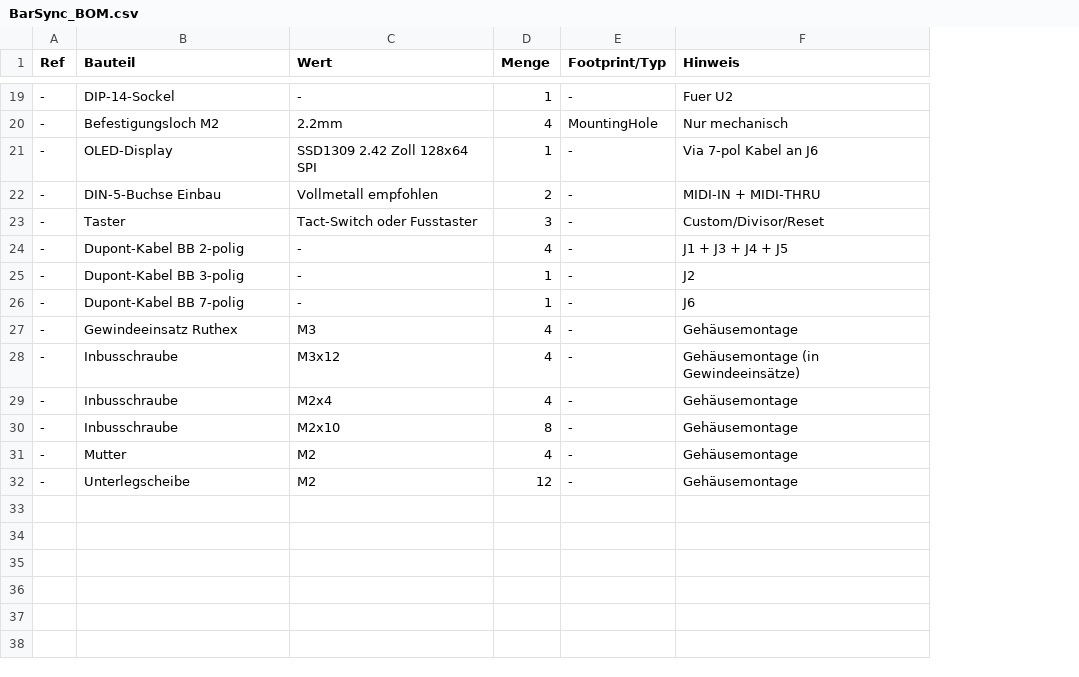
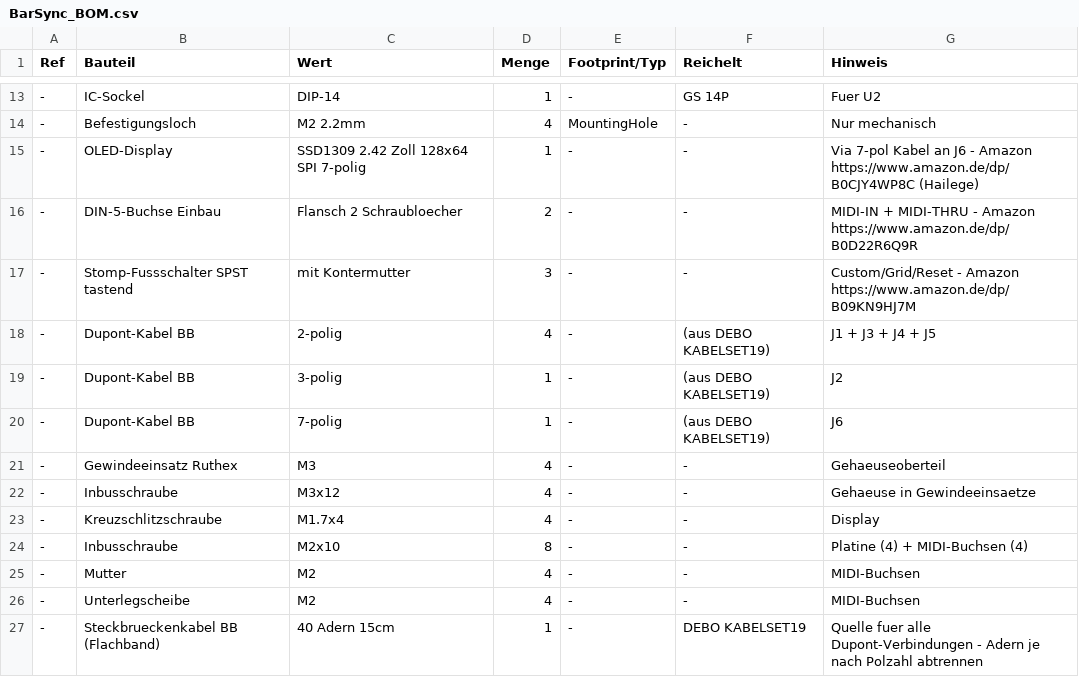
Before and after one commit to barna81/BarSync, a CSV file: hardware/BarSync_BOM.csv, drawn as a sheet; only a part is shown, gaps mark what is left out; addresses are those after the commit; the diff covers the shown part only; the diff names each change by its address in the sheet, - before the commit and + after, or states it on an @@ line.

```diff
--- a/hardware/BarSync_BOM.csv
+++ b/hardware/BarSync_BOM.csv
+column F (Reichelt), rows 13-26: GS 14P | - | - | - | - | (aus DEBO KABELSET19) | (aus DEBO KABELSET19) | (aus DEBO KABELSET19) | - | - | - | - | - | -
-B13 (Bauteil): DIP-14-Sockel
+B13 (Bauteil): IC-Sockel
-C13 (Wert): -
+C13 (Wert): DIP-14
-B14 (Bauteil): Befestigungsloch M2
+B14 (Bauteil): Befestigungsloch
-C14 (Wert): 2.2mm
+C14 (Wert): M2 2.2mm
-C15 (Wert): SSD1309 2.42 Zoll 128x64 SPI
+C15 (Wert): SSD1309 2.42 Zoll 128x64 SPI 7-polig
-G15 (Hinweis): …an J6
+G15 (Hinweis): …an J6 - Amazon https://www.amazon.de/dp/B0CJY4WP8C (Hailege)
-C16 (Wert): Vollmetall empfohlen
+C16 (Wert): Flansch 2 Schraubloecher
-G16 (Hinweis): MIDI-IN + MIDI-THRU
+G16 (Hinweis): MIDI-IN + MIDI-THRU - Amazon https://www.amazon.de/dp/B0D22R6Q9R
-B17 (Bauteil): Taster
+B17 (Bauteil): Stomp-Fussschalter SPST tastend
-C17 (Wert): Tact-Switch oder Fusstaster
+C17 (Wert): mit Kontermutter
-G17 (Hinweis): Custom/Divisor/Reset
+G17 (Hinweis): Custom/Grid/Reset - Amazon https://www.amazon.de/dp/B09KN9HJ7M
-B18 (Bauteil): Dupont-Kabel BB 2-polig
+B18 (Bauteil): Dupont-Kabel BB
-C18 (Wert): -
+C18 (Wert): 2-polig
-B19 (Bauteil): Dupont-Kabel BB 3-polig
+B19 (Bauteil): Dupont-Kabel BB
-C19 (Wert): -
+C19 (Wert): 3-polig
-B20 (Bauteil): Dupont-Kabel BB 7-polig
+B20 (Bauteil): Dupont-Kabel BB
-C20 (Wert): -
+C20 (Wert): 7-polig
-G21 (Hinweis): Gehäusemontage
+G21 (Hinweis): Gehaeuseoberteil
-G22 (Hinweis): Gehäusemontage (in Gewindeeinsätze)
+G22 (Hinweis): Gehaeuse in Gewindeeinsaetze
-B23 (Bauteil): Inbusschraube
+B23 (Bauteil): Kreuzschlitzschraube
-C23 (Wert): M2x4
+C23 (Wert): M1.7x4
-G23 (Hinweis): Gehäusemontage
+G23 (Hinweis): Display
-G24 (Hinweis): Gehäusemontage
+G24 (Hinweis): Platine (4) + MIDI-Buchsen (4)
-G25:G26 (Hinweis): Gehäusemontage
+G25:G26 (Hinweis): MIDI-Buchsen
-D26 (Menge): 12
+D26 (Menge): 4
+row 27: - | Steckbrueckenkabel BB (Flachband) | 40 Adern 15cm | 1 | - | DEBO KABELSET19 | Quelle fuer alle Dupont-Verbindungen - Adern je nach Polzahl abtrennen
```
Also changed, not shown: 1 added row, 7 removed rows and 22 edited cells elsewhere in this file, hardware/BarSync_BOM.en.csv, 7 other files.
